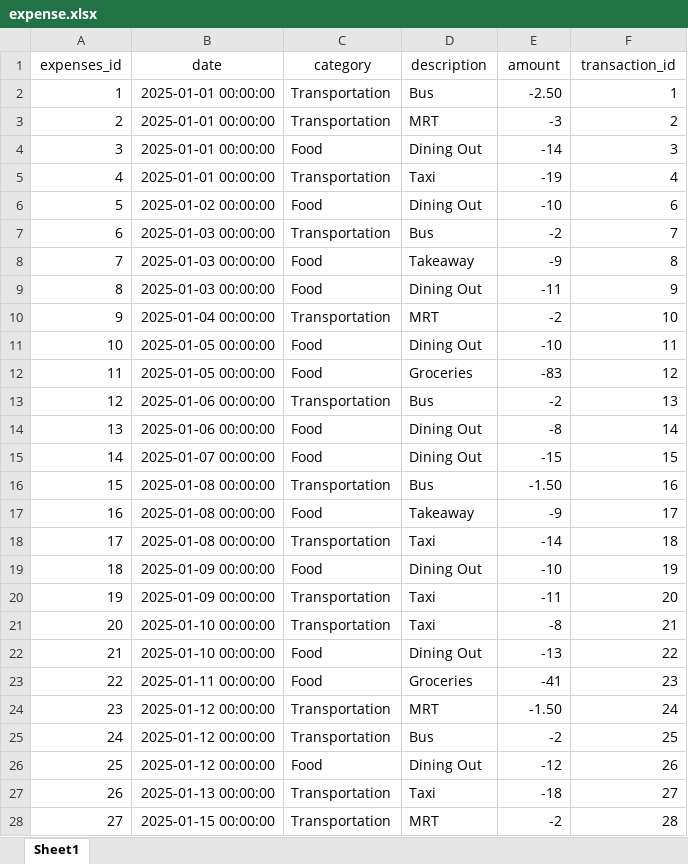
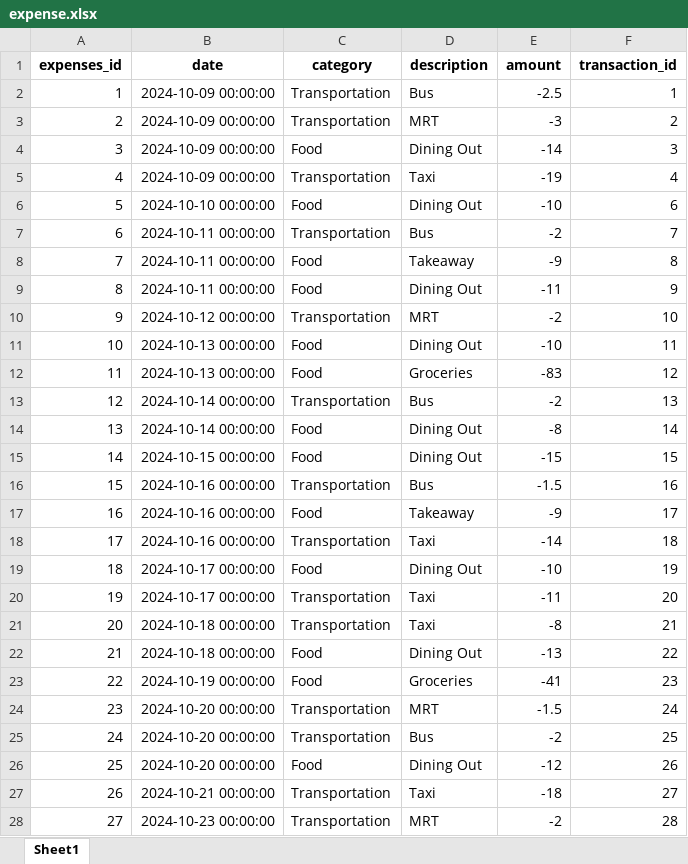
Before and after one commit to jeanettez19/python-project, an Excel workbook: Assignment3(Python_Project)/data/expense.xlsx, sheet Sheet1, drawn as a sheet; only a part is shown; values as stored, in another font and other column widths than the file's, no borders; the diff covers the shown part only; the diff names each change by its address in the sheet, - before the commit and + after, or states it on an @@ line.

```diff
--- a/Assignment3(Python_Project)/data/expense.xlsx (sheet Sheet1)
+++ b/Assignment3(Python_Project)/data/expense.xlsx (sheet Sheet1)
-A1:F1 bold: off
+A1:F1 bold: on
-B2:B5 (date): 2025-01-01 00:00:00
+B2:B5 (date): 2024-10-09 00:00:00
-E2 (amount): -2.50
+E2 (amount): -2.5
-B6 (date): 2025-01-02 00:00:00
+B6 (date): 2024-10-10 00:00:00
-B7:B9 (date): 2025-01-03 00:00:00
+B7:B9 (date): 2024-10-11 00:00:00
-B10 (date): 2025-01-04 00:00:00
+B10 (date): 2024-10-12 00:00:00
-B11:B12 (date): 2025-01-05 00:00:00
+B11:B12 (date): 2024-10-13 00:00:00
-B13:B14 (date): 2025-01-06 00:00:00
+B13:B14 (date): 2024-10-14 00:00:00
-B15 (date): 2025-01-07 00:00:00
+B15 (date): 2024-10-15 00:00:00
-B16:B18 (date): 2025-01-08 00:00:00
+B16:B18 (date): 2024-10-16 00:00:00
-E16 (amount): -1.50
+E16 (amount): -1.5
-B19:B20 (date): 2025-01-09 00:00:00
+B19:B20 (date): 2024-10-17 00:00:00
-B21:B22 (date): 2025-01-10 00:00:00
+B21:B22 (date): 2024-10-18 00:00:00
-B23 (date): 2025-01-11 00:00:00
+B23 (date): 2024-10-19 00:00:00
-B24:B26 (date): 2025-01-12 00:00:00
+B24:B26 (date): 2024-10-20 00:00:00
-E24 (amount): -1.50
+E24 (amount): -1.5
-B27 (date): 2025-01-13 00:00:00
+B27 (date): 2024-10-21 00:00:00
-B28 (date): 2025-01-15 00:00:00
+B28 (date): 2024-10-23 00:00:00
```
Also changed, not shown: 292 edited cells elsewhere in this sheet, Assignment3(Python_Project)/data/categories.xlsx, Assignment3(Python_Project)/data/income.xlsx, 1 other file.
